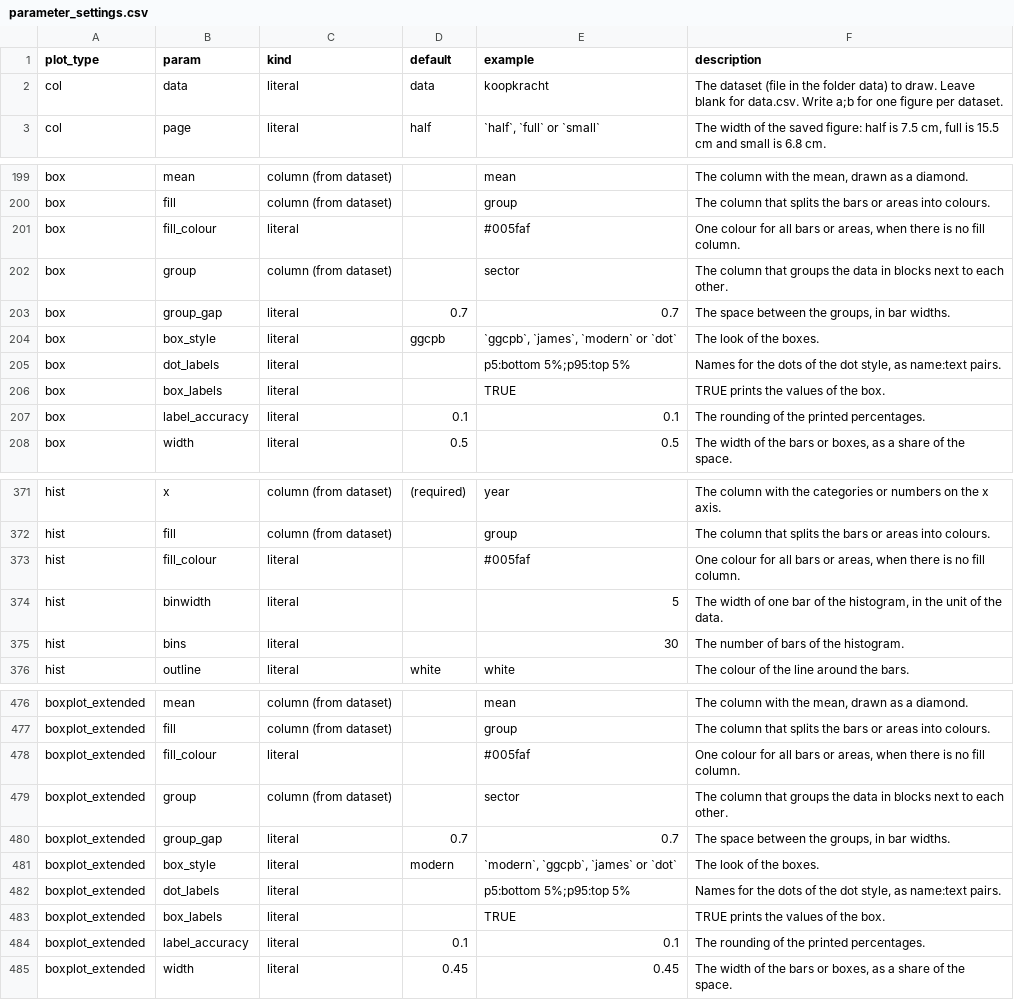
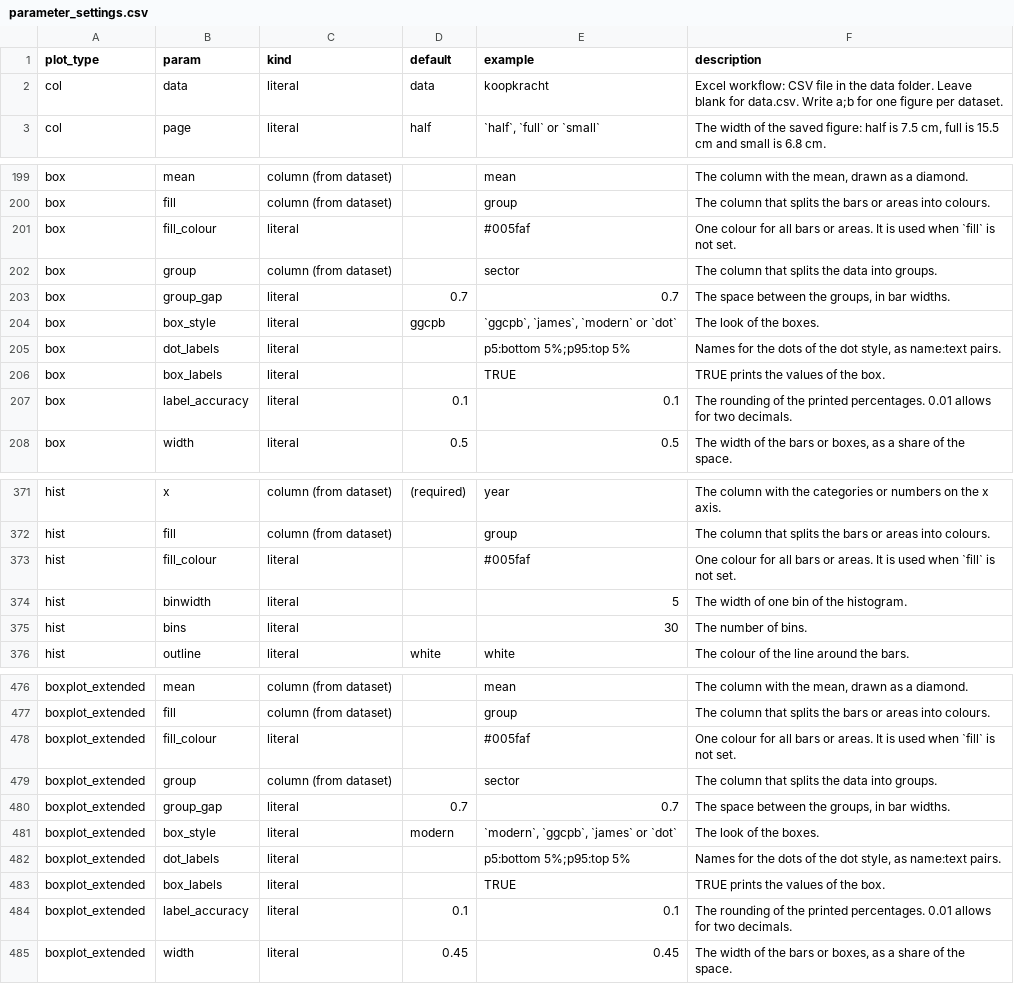
Before and after one commit to joris-klingen/ggcpb, a CSV file: inst/extdata/parameter_settings.csv, drawn as a sheet; only a part is shown, gaps mark what is left out; the diff covers the shown part only.

```diff
--- a/inst/extdata/parameter_settings.csv
+++ b/inst/extdata/parameter_settings.csv
@@ -1,3 +1,3 @@
 "plot_type","param","kind","default","example","description"
-"col","data","literal","data","koopkracht","The dataset (file in the folder data) to draw. Leave blank for data.csv. Write a;b for one figure per dataset."
+"col","data","literal","data","koopkracht","Excel workflow: CSV file in the data folder. Leave blank for data.csv. Write a;b for one figure per dataset."
 "col","page","literal","half","`half`, `full` or `small`","The width of the saved figure: half is 7.5 cm, full is 15.5 cm and small is 6.8 cm."
@@ -200,4 +200,4 @@
 "box","fill","column (from dataset)","","group","The column that splits the bars or areas into colours."
-"box","fill_colour","literal","","#005faf","One colour for all bars or areas, when there is no fill column."
-"box","group","column (from dataset)","","sector","The column that groups the data in blocks next to each other."
+"box","fill_colour","literal","","#005faf","One colour for all bars or areas. It is used when `fill` is not set."
+"box","group","column (from dataset)","","sector","The column that splits the data into groups."
 "box","group_gap","literal","0.7","0.7","The space between the groups, in bar widths."
@@ -206,3 +206,3 @@
 "box","box_labels","literal","","TRUE","TRUE prints the values of the box."
-"box","label_accuracy","literal","0.1","0.1","The rounding of the printed percentages."
+"box","label_accuracy","literal","0.1","0.1","The rounding of the printed percentages. 0.01 allows for two decimals."
 "box","width","literal","0.5","0.5","The width of the bars or boxes, as a share of the space."
@@ -372,5 +372,5 @@
 "hist","fill","column (from dataset)","","group","The column that splits the bars or areas into colours."
-"hist","fill_colour","literal","","#005faf","One colour for all bars or areas, when there is no fill column."
-"hist","binwidth","literal","","5","The width of one bar of the histogram, in the unit of the data."
-"hist","bins","literal","","30","The number of bars of the histogram."
+"hist","fill_colour","literal","","#005faf","One colour for all bars or areas. It is used when `fill` is not set."
+"hist","binwidth","literal","","5","The width of one bin of the histogram."
+"hist","bins","literal","","30","The number of bins."
 "hist","outline","literal","white","white","The colour of the line around the bars."
@@ -477,4 +477,4 @@
 "boxplot_extended","fill","column (from dataset)","","group","The column that splits the bars or areas into colours."
-"boxplot_extended","fill_colour","literal","","#005faf","One colour for all bars or areas, when there is no fill column."
-"boxplot_extended","group","column (from dataset)","","sector","The column that groups the data in blocks next to each other."
+"boxplot_extended","fill_colour","literal","","#005faf","One colour for all bars or areas. It is used when `fill` is not set."
+"boxplot_extended","group","column (from dataset)","","sector","The column that splits the data into groups."
 "boxplot_extended","group_gap","literal","0.7","0.7","The space between the groups, in bar widths."
@@ -483,3 +483,3 @@
 "boxplot_extended","box_labels","literal","","TRUE","TRUE prints the values of the box."
-"boxplot_extended","label_accuracy","literal","0.1","0.1","The rounding of the printed percentages."
+"boxplot_extended","label_accuracy","literal","0.1","0.1","The rounding of the printed percentages. 0.01 allows for two decimals."
 "boxplot_extended","width","literal","0.45","0.45","The width of the bars or boxes, as a share of the space."
```
Also changed, not shown: 30 edited cells elsewhere in this file, 8 other files.
